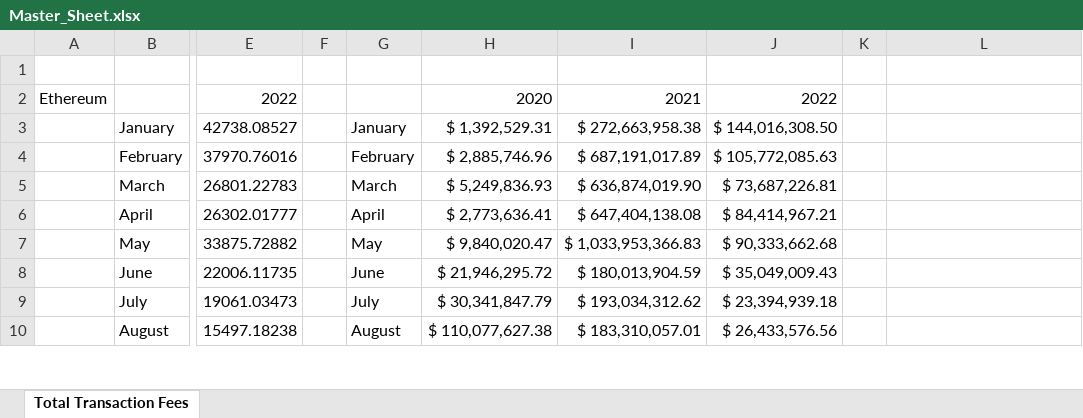
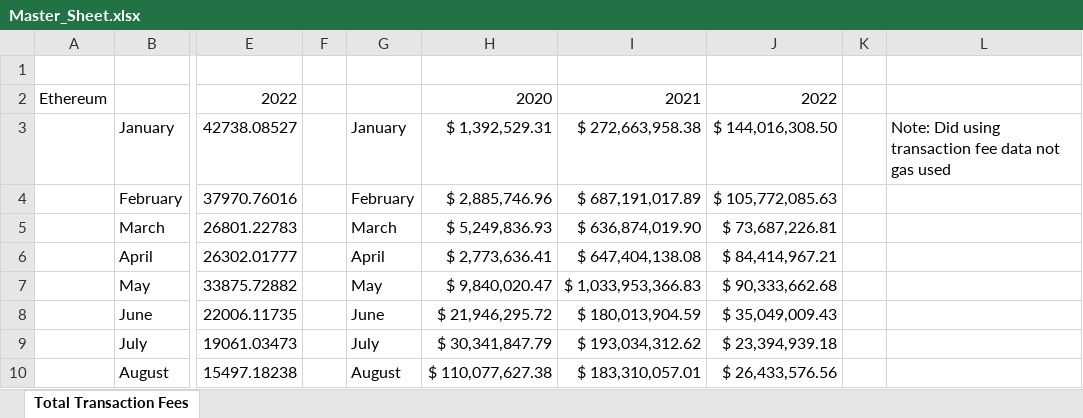
Before and after one commit to DylanPatterson0/Unifi-Research, an Excel workbook: Master_Sheet.xlsx, sheet Total Transaction Fees, drawn as a sheet; only a part is shown, gaps mark what is left out; values as stored, in another font and other column widths than the file's, no borders; the diff covers the shown part only; the diff names each change by its address in the sheet, - before the commit and + after, or states it on an @@ line.

```diff
--- a/Master_Sheet.xlsx (sheet Total Transaction Fees)
+++ b/Master_Sheet.xlsx (sheet Total Transaction Fees)
-L3: (empty)
+L3: Note: Did using transaction fee data not gas used
```
Also changed, not shown: 26 added rows, 26 removed rows and 6 edited cells elsewhere in this sheet, 2 other files.
